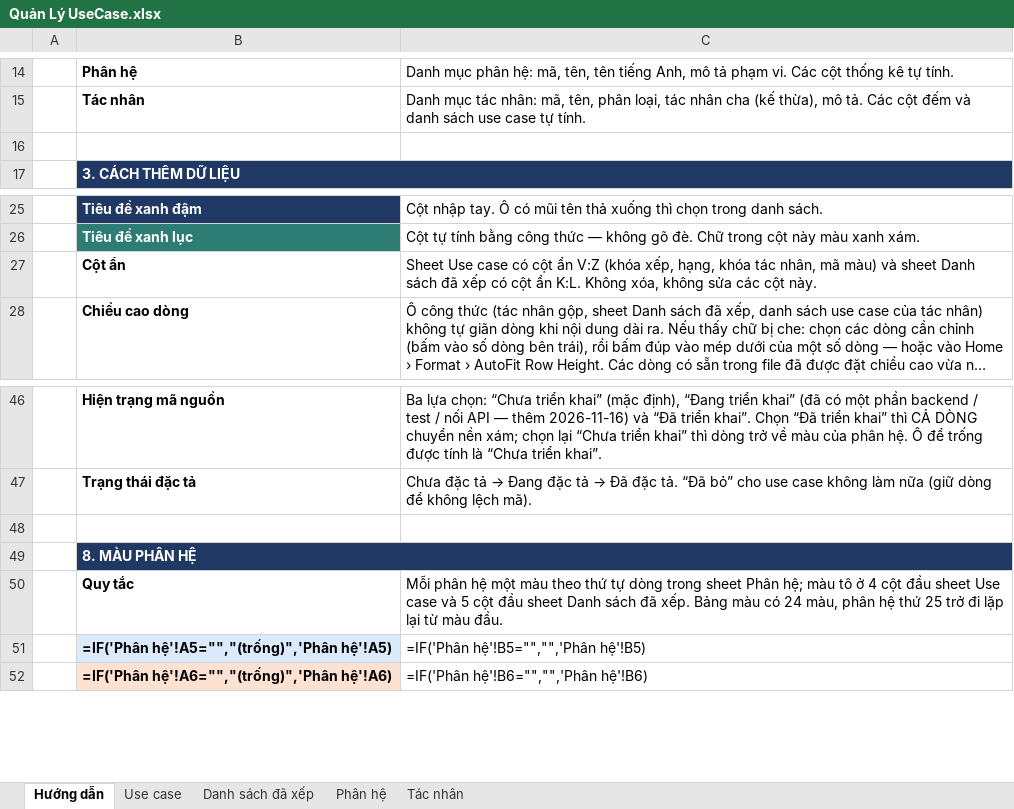
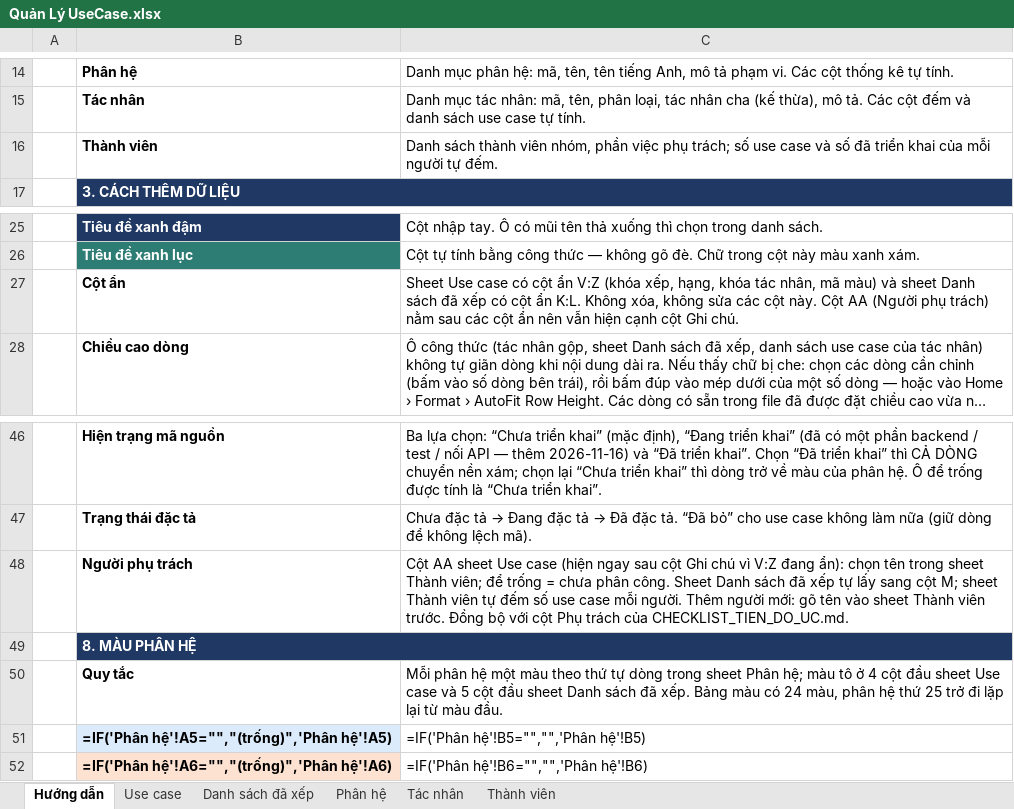
Before and after one commit to qu2nishere/genie-multivendor-platform, an Excel workbook: docs/Document/diagrams/UseCaseDiagram/Quản Lý UseCase.xlsx, sheet Hướng dẫn, drawn as a sheet; only a part is shown, gaps mark what is left out; long unchanged cells end in …; values as stored, in another font and other column widths than the file's, no borders; formulas without a stored value are shown as written; the diff names each change by its address in the sheet, - before the commit and + after, or states it on an @@ line.

Commit message:
docs: add use case owners to progress checklist, report and workbook
- checklist: members table and an owner column on every use case row
  (Nguyen Quoc Khoa: auth module, Nguyen Ngoc Thien: 13 planned use cases,
  Nghiem Phu Dang Quan: not assigned yet) plus a log entry
- independence report: members table and owner column / line per cluster
- workbook: owner column AA with a dropdown, new members sheet with counts,
  owner column in the sorted list and a guide row

```diff
--- a/docs/Document/diagrams/UseCaseDiagram/Quản Lý UseCase.xlsx (sheet Hướng dẫn)
+++ b/docs/Document/diagrams/UseCaseDiagram/Quản Lý UseCase.xlsx (sheet Hướng dẫn)
+sheet tab: Thành viên
-row 16: (empty)
+row 16:  | Thành viên | Danh sách thành viên nhóm, phần việc phụ trách; số use case và số đã triển khai của mỗi người tự đếm.
-C27: …cột này.
+C27: …cột này. Cột AA (Người phụ trách) nằm sau các cột ẩn nên vẫn hiện cạnh cột Ghi chú.
-row 48: (empty)
+row 48:  | Người phụ trách | Cột AA sheet Use case (hiện ngay sau cột Ghi chú vì V:Z đang ẩn): chọn tên trong sheet Thành viên; để trống = chưa phân công. Sheet Danh sách đã xếp tự lấy sang cột M; sheet Thành viên tự đếm số use case mỗi người. Thêm người mới: gõ tên vào sheet Thành viên trước. Đồng bộ với cột Phụ trách của CHECKLIST_TIEN_DO_UC.md.
```
Also changed, not shown: sheet Use case, sheet Danh sách đã xếp, 2 other files.
